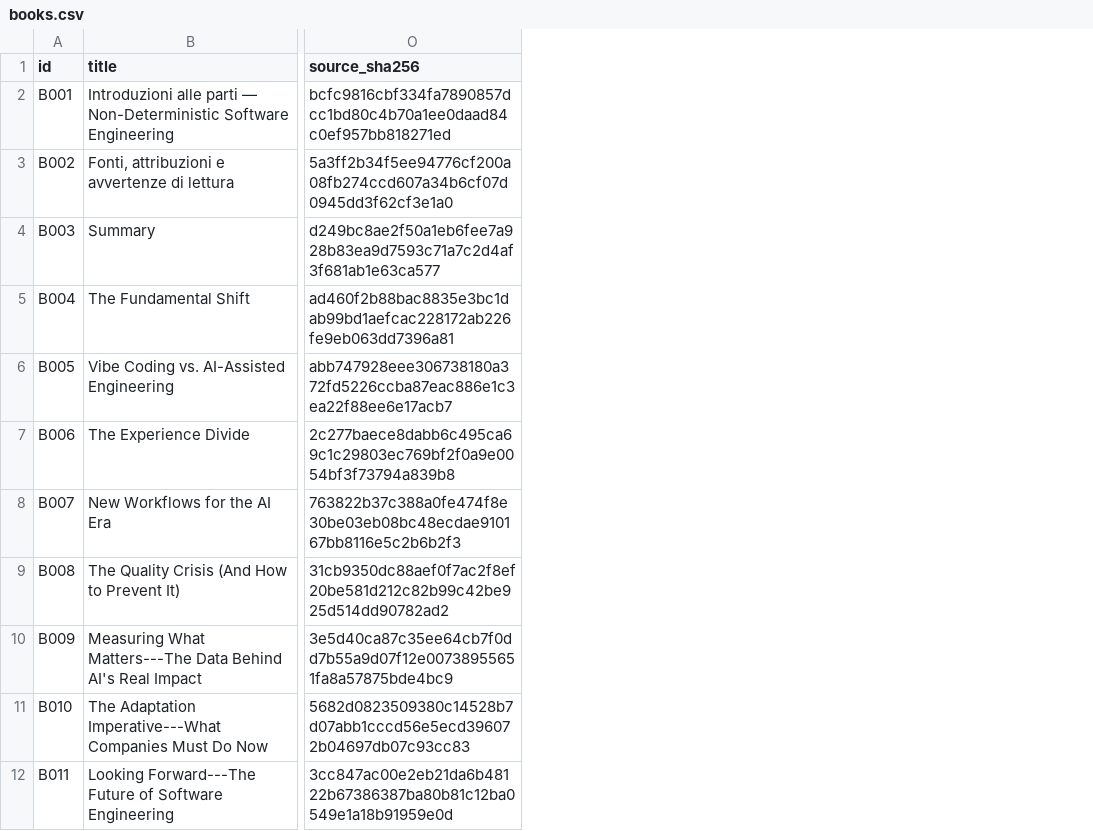
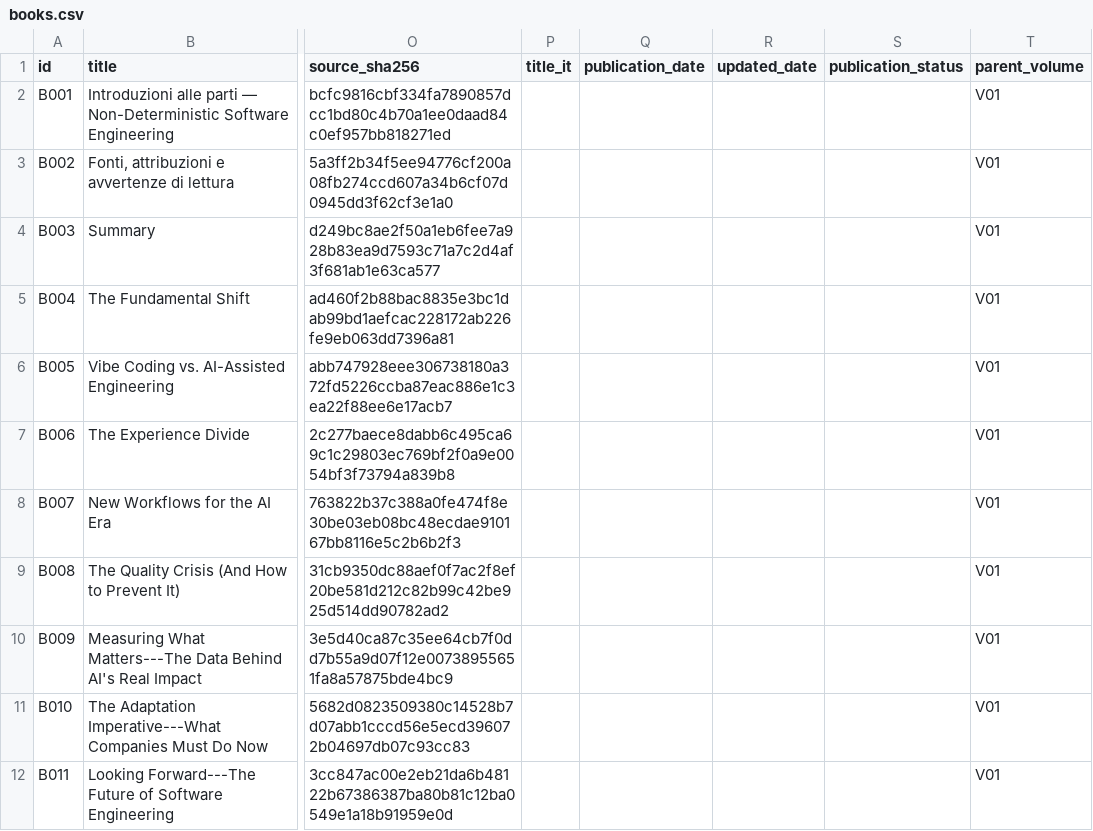
Before and after one commit to popoloni/popoloni.github.io, a CSV file: data/catalogues/books.csv, drawn as a sheet; only a part is shown, gaps mark what is left out; the diff names each change by its address in the sheet, - before the commit and + after, or states it on an @@ line.

```diff
--- a/data/catalogues/books.csv
+++ b/data/catalogues/books.csv
+column P (title_it), empty
+column Q (publication_date), empty
+column R (updated_date), empty
+column S (publication_status), empty
+column T (parent_volume), rows 2-12: all V01
```
Also changed, not shown: data/catalogues/fowler.csv, data/catalogues/occurrences.csv, 22 other files.
